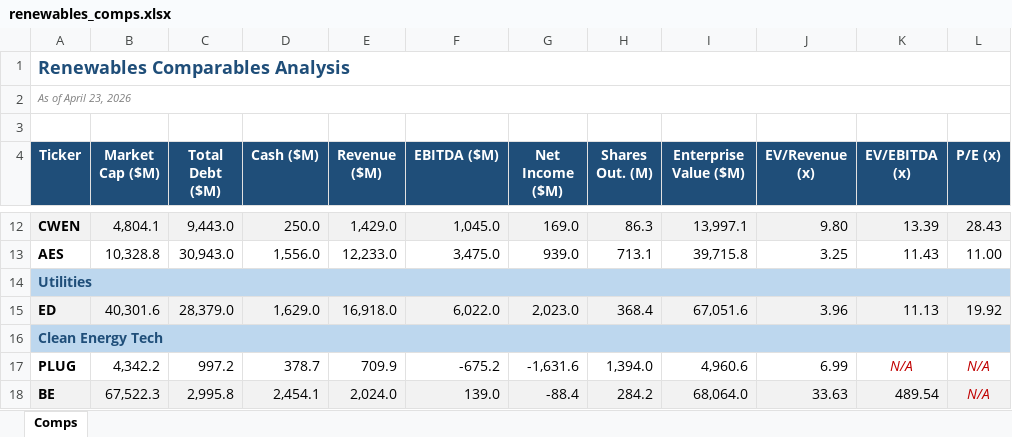
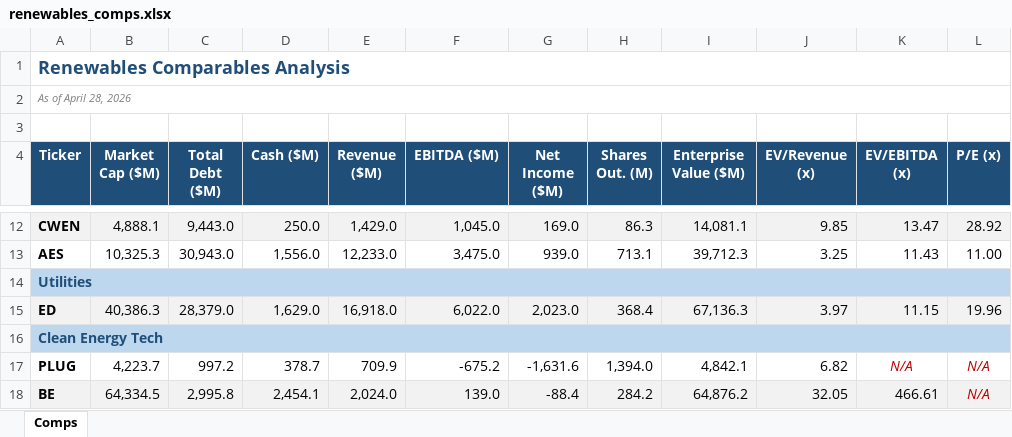
Before and after one commit to CarleeSantel/renewables-comps-analysis, an Excel workbook: renewables_comps.xlsx, sheet Comps, drawn as a sheet; only a part is shown, gaps mark what is left out; values as stored, in another font and other column widths than the file's, no borders; the diff covers the shown part only; the diff names each change by its address in the sheet, - before the commit and + after, or states it on an @@ line.

```diff
--- a/renewables_comps.xlsx (sheet Comps)
+++ b/renewables_comps.xlsx (sheet Comps)
-A2 (Ticker): As of April 23, 2026
+A2 (Ticker): As of April 28, 2026
-B12 (Market Cap ($M)): 4,804.1
+B12 (Market Cap ($M)): 4,888.1
-I12 (Enterprise Value ($M)): 13,997.1
+I12 (Enterprise Value ($M)): 14,081.1
-J12 (EV/Revenue (x)): 9.80
+J12 (EV/Revenue (x)): 9.85
-K12 (EV/EBITDA (x)): 13.39
+K12 (EV/EBITDA (x)): 13.47
-L12 (P/E (x)): 28.43
+L12 (P/E (x)): 28.92
-B13 (Market Cap ($M)): 10,328.8
+B13 (Market Cap ($M)): 10,325.3
-I13 (Enterprise Value ($M)): 39,715.8
+I13 (Enterprise Value ($M)): 39,712.3
-B15 (Market Cap ($M)): 40,301.6
+B15 (Market Cap ($M)): 40,386.3
-I15 (Enterprise Value ($M)): 67,051.6
+I15 (Enterprise Value ($M)): 67,136.3
-J15 (EV/Revenue (x)): 3.96
+J15 (EV/Revenue (x)): 3.97
-K15 (EV/EBITDA (x)): 11.13
+K15 (EV/EBITDA (x)): 11.15
-L15 (P/E (x)): 19.92
+L15 (P/E (x)): 19.96
-B17 (Market Cap ($M)): 4,342.2
+B17 (Market Cap ($M)): 4,223.7
-I17 (Enterprise Value ($M)): 4,960.6
+I17 (Enterprise Value ($M)): 4,842.1
-J17 (EV/Revenue (x)): 6.99
+J17 (EV/Revenue (x)): 6.82
-B18 (Market Cap ($M)): 67,522.3
+B18 (Market Cap ($M)): 64,334.5
-I18 (Enterprise Value ($M)): 68,064.0
+I18 (Enterprise Value ($M)): 64,876.2
-J18 (EV/Revenue (x)): 33.63
+J18 (EV/Revenue (x)): 32.05
-K18 (EV/EBITDA (x)): 489.54
+K18 (EV/EBITDA (x)): 466.61
```
Also changed, not shown: 29 edited cells elsewhere in this sheet.
